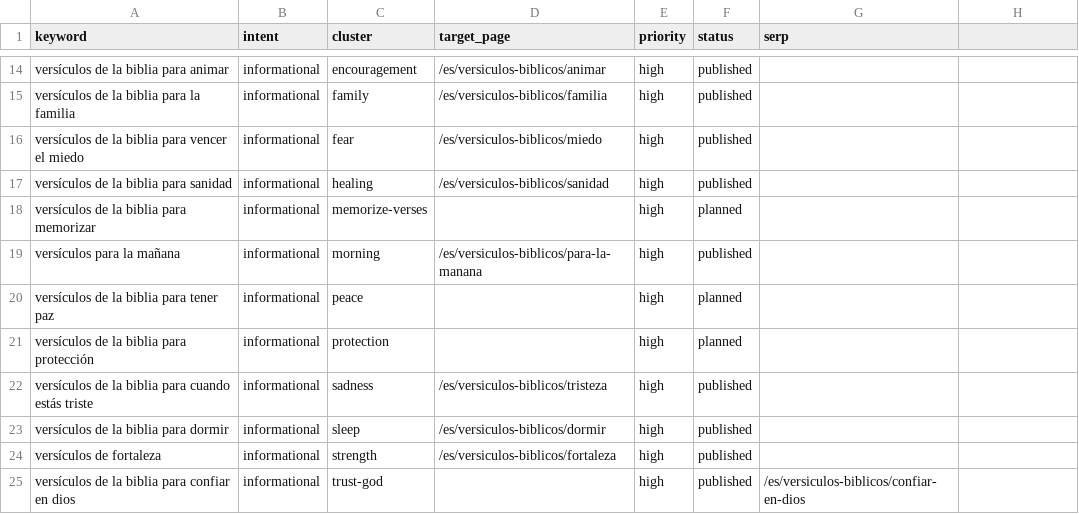
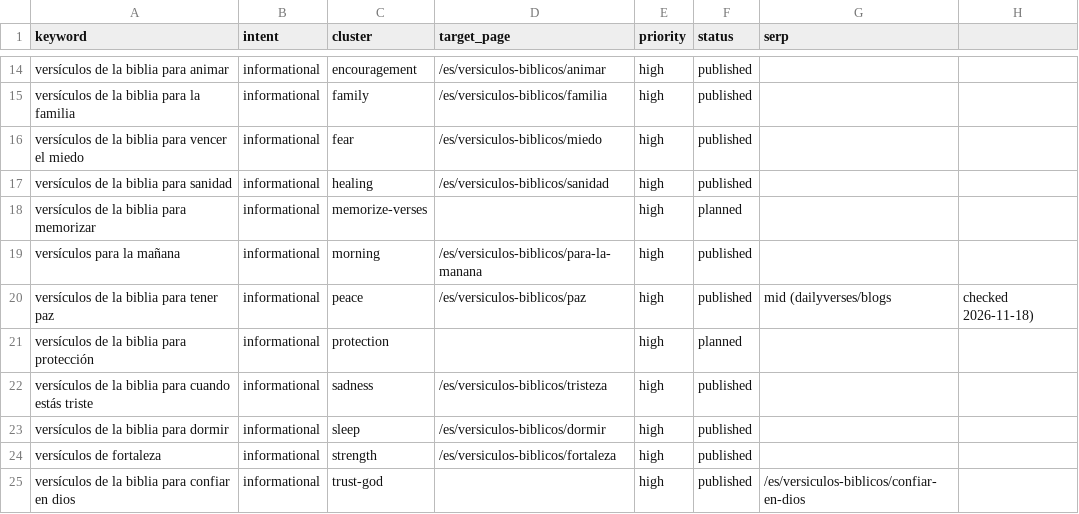
Before and after one commit to whoiskenneth-beep/bibleversealarm-site, a CSV file: seo/keywords/es.csv, drawn as a sheet; only a part is shown, gaps mark what is left out.

```diff
--- a/seo/keywords/es.csv
+++ b/seo/keywords/es.csv
@@ -19,3 +19,3 @@ versículos de la biblia para memorizar,informational,memorize-verses,,high,plan
 versículos para la mañana,informational,morning,/es/versiculos-biblicos/para-la-manana,high,published,
-versículos de la biblia para tener paz,informational,peace,,high,planned,
+versículos de la biblia para tener paz,informational,peace,/es/versiculos-biblicos/paz,high,published,mid (dailyverses/blogs, checked 2026-11-18)
 versículos de la biblia para protección,informational,protection,,high,planned,
```
Also changed, not shown: seo/keywords/en.csv, 7 other files.
